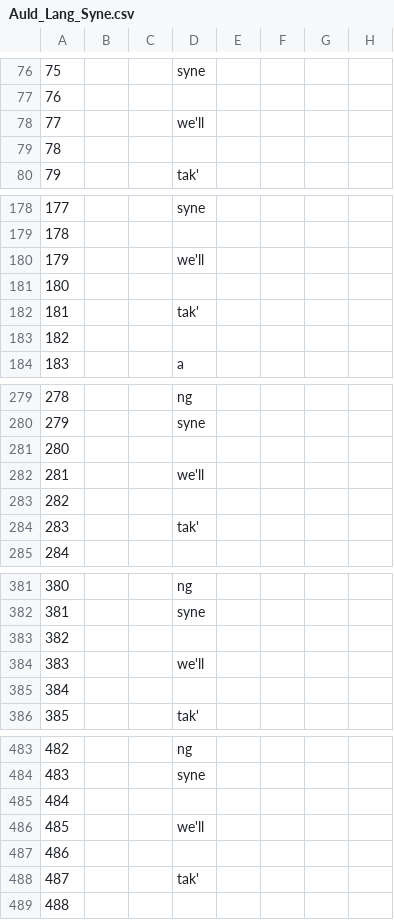
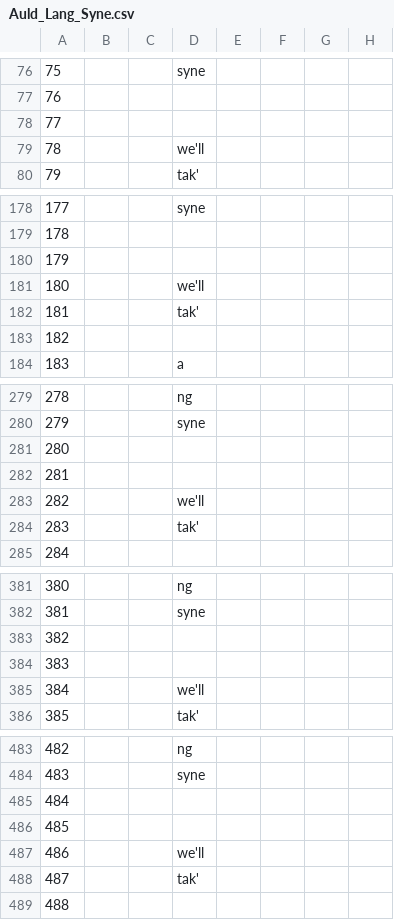
Before and after one commit to toymusicscore/1, a CSV file: docs/data/Auld_Lang_Syne.csv, drawn as a sheet; only a part is shown, gaps mark what is left out; removed rows and columns are numbered as before the commit, all else as after; rows hold the shown columns only; the diff names each change by its address in the sheet, - before the commit and + after, or states it on an @@ line.

Commit message:
auld lang syne

```diff
--- a/docs/data/Auld_Lang_Syne.csv
+++ b/docs/data/Auld_Lang_Syne.csv
+row 78: 77
-A79: 77
+A79: 78
-row 79: 78
-D180: we'll
+D180: (empty)
-D181: (empty)
+D181: we'll
-D282: we'll
+D282: (empty)
-D283: (empty)
+D283: we'll
-D384: we'll
+D384: (empty)
-D385: (empty)
+D385: we'll
-D486: we'll
+D486: (empty)
-D487: (empty)
+D487: we'll
```
